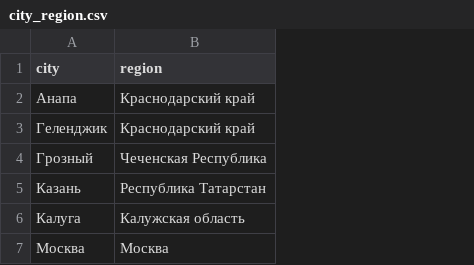
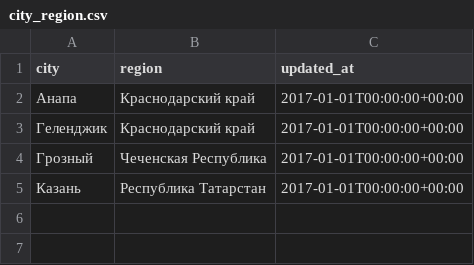
Before and after one commit to sausenspaghetti/dbt_course_practice, a CSV file: seeds/city_region.csv, drawn as a sheet; removed rows and columns are numbered as before the commit, all else as after; the diff names each change by its address in the sheet, - before the commit and + after, or states it on an @@ line.

```diff
--- a/seeds/city_region.csv
+++ b/seeds/city_region.csv
+column C (updated_at), rows 2-5: all 2017-01-01T00:00:00+00:00
-row 6: Калуга | Калужская область
-row 7: Москва | Москва
```
Also changed, not shown: 5 other files.
